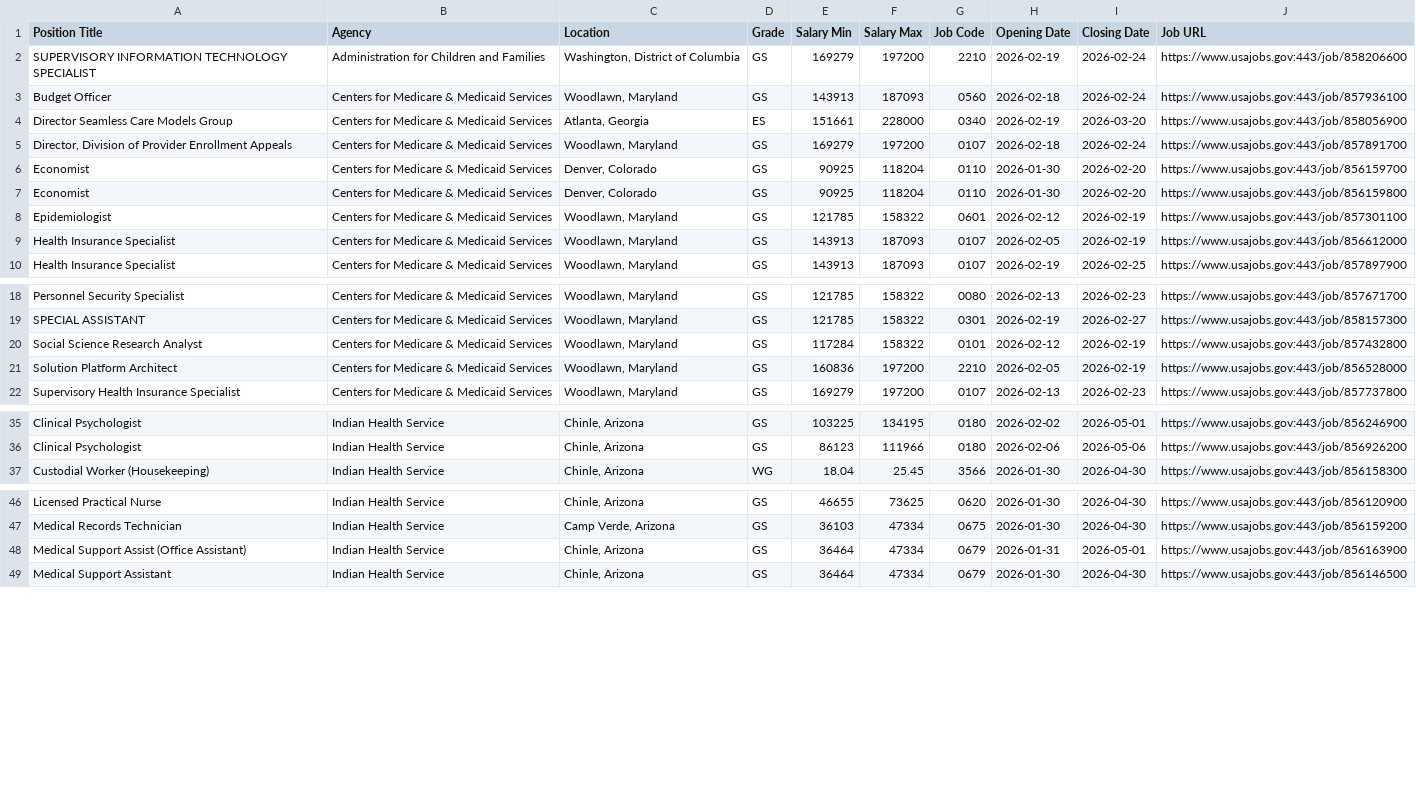
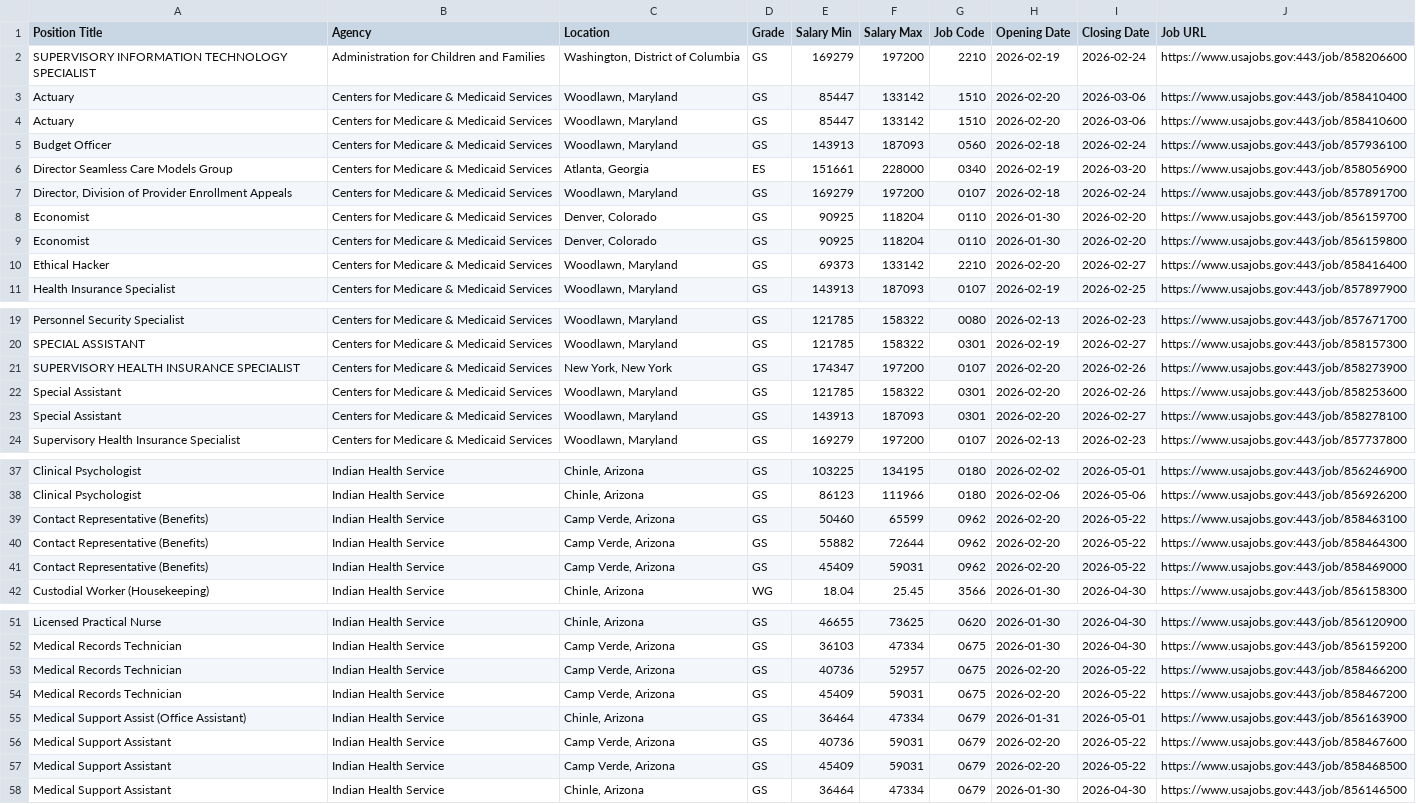
Before and after one commit to fartbagxp/fedjobs, a CSV file: data/raw/active_HHS_jobs.csv, drawn as a sheet; only a part is shown, gaps mark what is left out; the diff covers the shown part only.

```diff
--- a/data/raw/active_HHS_jobs.csv
+++ b/data/raw/active_HHS_jobs.csv
@@ -2,2 +2,4 @@ Position Title,Agency,Location,Grade,Salary Min,Salary Max,Job Code,Opening Date
 SUPERVISORY INFORMATION TECHNOLOGY SPECIALIST,Administration for Children and Families,"Washington, District of Columbia",GS,169279,197200,2210,2026-02-19,2026-02-24,https://www.usajobs.gov:443/job/858206600
+Actuary,Centers for Medicare & Medicaid Services,"Woodlawn, Maryland",GS,85447,133142,1510,2026-02-20,2026-03-06,https://www.usajobs.gov:443/job/858410400
+Actuary,Centers for Medicare & Medicaid Services,"Woodlawn, Maryland",GS,85447,133142,1510,2026-02-20,2026-03-06,https://www.usajobs.gov:443/job/858410600
 Budget Officer,Centers for Medicare & Medicaid Services,"Woodlawn, Maryland",GS,143913,187093,0560,2026-02-18,2026-02-24,https://www.usajobs.gov:443/job/857936100
@@ -7,4 +9,3 @@ Economist,Centers for Medicare & Medicaid Services,"Denver, Colorado",GS,90925,1
 Economist,Centers for Medicare & Medicaid Services,"Denver, Colorado",GS,90925,118204,0110,2026-01-30,2026-02-20,https://www.usajobs.gov:443/job/856159800
-Epidemiologist,Centers for Medicare & Medicaid Services,"Woodlawn, Maryland",GS,121785,158322,0601,2026-02-12,2026-02-19,https://www.usajobs.gov:443/job/857301100
-Health Insurance Specialist,Centers for Medicare & Medicaid Services,"Woodlawn, Maryland",GS,143913,187093,0107,2026-02-05,2026-02-19,https://www.usajobs.gov:443/job/856612000
+Ethical Hacker,Centers for Medicare & Medicaid Services,"Woodlawn, Maryland",GS,69373,133142,2210,2026-02-20,2026-02-27,https://www.usajobs.gov:443/job/858416400
 Health Insurance Specialist,Centers for Medicare & Medicaid Services,"Woodlawn, Maryland",GS,143913,187093,0107,2026-02-19,2026-02-25,https://www.usajobs.gov:443/job/857897900
@@ -19,4 +20,5 @@ Personnel Security Specialist,Centers for Medicare & Medicaid Services,"Woodlawn
 SPECIAL ASSISTANT,Centers for Medicare & Medicaid Services,"Woodlawn, Maryland",GS,121785,158322,0301,2026-02-19,2026-02-27,https://www.usajobs.gov:443/job/858157300
-Social Science Research Analyst,Centers for Medicare & Medicaid Services,"Woodlawn, Maryland",GS,117284,158322,0101,2026-02-12,2026-02-19,https://www.usajobs.gov:443/job/857432800
-Solution Platform Architect,Centers for Medicare & Medicaid Services,"Woodlawn, Maryland",GS,160836,197200,2210,2026-02-05,2026-02-19,https://www.usajobs.gov:443/job/856528000
+SUPERVISORY HEALTH INSURANCE SPECIALIST,Centers for Medicare & Medicaid Services,"New York, New York",GS,174347,197200,0107,2026-02-20,2026-02-26,https://www.usajobs.gov:443/job/858273900
+Special Assistant,Centers for Medicare & Medicaid Services,"Woodlawn, Maryland",GS,121785,158322,0301,2026-02-20,2026-02-26,https://www.usajobs.gov:443/job/858253600
+Special Assistant,Centers for Medicare & Medicaid Services,"Woodlawn, Maryland",GS,143913,187093,0301,2026-02-20,2026-02-27,https://www.usajobs.gov:443/job/858278100
 Supervisory Health Insurance Specialist,Centers for Medicare & Medicaid Services,"Woodlawn, Maryland",GS,169279,197200,0107,2026-02-13,2026-02-23,https://www.usajobs.gov:443/job/857737800
@@ -36,2 +38,5 @@ Clinical Psychologist,Indian Health Service,"Chinle, Arizona",GS,103225,134195,0
 Clinical Psychologist,Indian Health Service,"Chinle, Arizona",GS,86123,111966,0180,2026-02-06,2026-05-06,https://www.usajobs.gov:443/job/856926200
+Contact Representative (Benefits),Indian Health Service,"Camp Verde, Arizona",GS,50460,65599,0962,2026-02-20,2026-05-22,https://www.usajobs.gov:443/job/858463100
+Contact Representative (Benefits),Indian Health Service,"Camp Verde, Arizona",GS,55882,72644,0962,2026-02-20,2026-05-22,https://www.usajobs.gov:443/job/858464300
+Contact Representative (Benefits),Indian Health Service,"Camp Verde, Arizona",GS,45409,59031,0962,2026-02-20,2026-05-22,https://www.usajobs.gov:443/job/858469000
 Custodial Worker (Housekeeping),Indian Health Service,"Chinle, Arizona",WG,18.04,25.45,3566,2026-01-30,2026-04-30,https://www.usajobs.gov:443/job/856158300
@@ -47,3 +52,7 @@ Licensed Practical Nurse,Indian Health Service,"Chinle, Arizona",GS,46655,73625,
 Medical Records Technician,Indian Health Service,"Camp Verde, Arizona",GS,36103,47334,0675,2026-01-30,2026-04-30,https://www.usajobs.gov:443/job/856159200
+Medical Records Technician,Indian Health Service,"Camp Verde, Arizona",GS,40736,52957,0675,2026-02-20,2026-05-22,https://www.usajobs.gov:443/job/858466200
+Medical Records Technician,Indian Health Service,"Camp Verde, Arizona",GS,45409,59031,0675,2026-02-20,2026-05-22,https://www.usajobs.gov:443/job/858467200
 Medical Support Assist (Office Assistant),Indian Health Service,"Chinle, Arizona",GS,36464,47334,0679,2026-01-31,2026-05-01,https://www.usajobs.gov:443/job/856163900
+Medical Support Assistant,Indian Health Service,"Camp Verde, Arizona",GS,40736,59031,0679,2026-02-20,2026-05-22,https://www.usajobs.gov:443/job/858467600
+Medical Support Assistant,Indian Health Service,"Camp Verde, Arizona",GS,45409,59031,0679,2026-02-20,2026-05-22,https://www.usajobs.gov:443/job/858468500
 Medical Support Assistant,Indian Health Service,"Chinle, Arizona",GS,36464,47334,0679,2026-01-30,2026-04-30,https://www.usajobs.gov:443/job/856146500
```
Also changed, not shown: 3 added rows and 1 edited cell elsewhere in this file, data/raw/active_0854_jobs.csv, data/raw/active_1550_jobs.csv, 2 other files.
